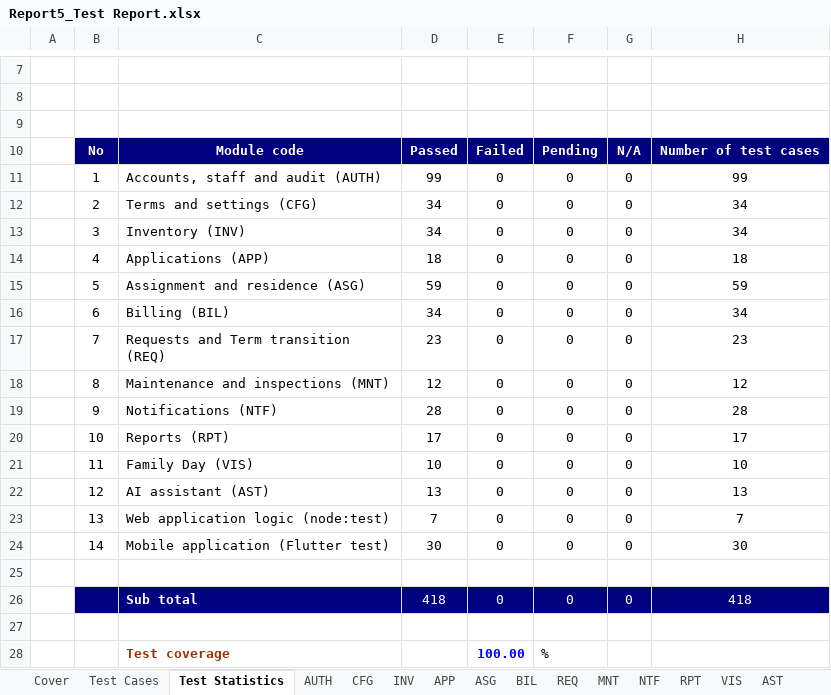
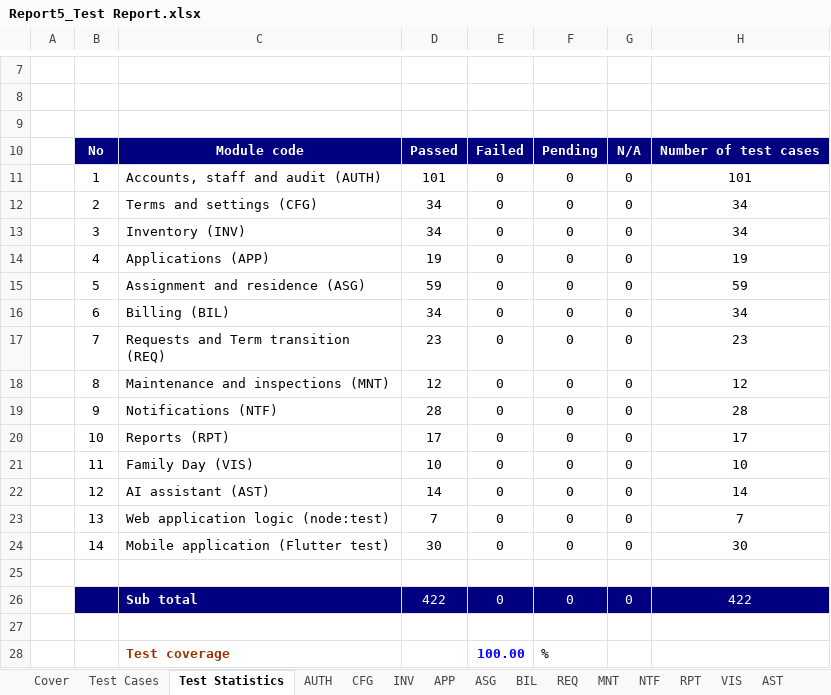
Before and after one commit to tisou47/CampusStay-FPT, an Excel workbook: docs/SEP490_Report/Report5_Test Report.xlsx, sheet Test Statistics, drawn as a sheet; only a part is shown, gaps mark what is left out; values as stored, in another font and other column widths than the file's, no borders; the diff names each change by its address in the sheet, - before the commit and + after, or states it on an @@ line.

```diff
--- a/docs/SEP490_Report/Report5_Test Report.xlsx (sheet Test Statistics)
+++ b/docs/SEP490_Report/Report5_Test Report.xlsx (sheet Test Statistics)
-D11: 99
+D11: 101
-H11: 99
+H11: 101
-D14: 18
+D14: 19
-H14: 18
+H14: 19
-D22: 13
+D22: 14
-H22: 13
+H22: 14
-D26: 418
+D26: 422
-H26: 418
+H26: 422
```
Also changed, not shown: sheet AUTH, sheet APP, sheet AST, sheet Test Cases, sheet NTF, sheet BIL, 32 other files.
